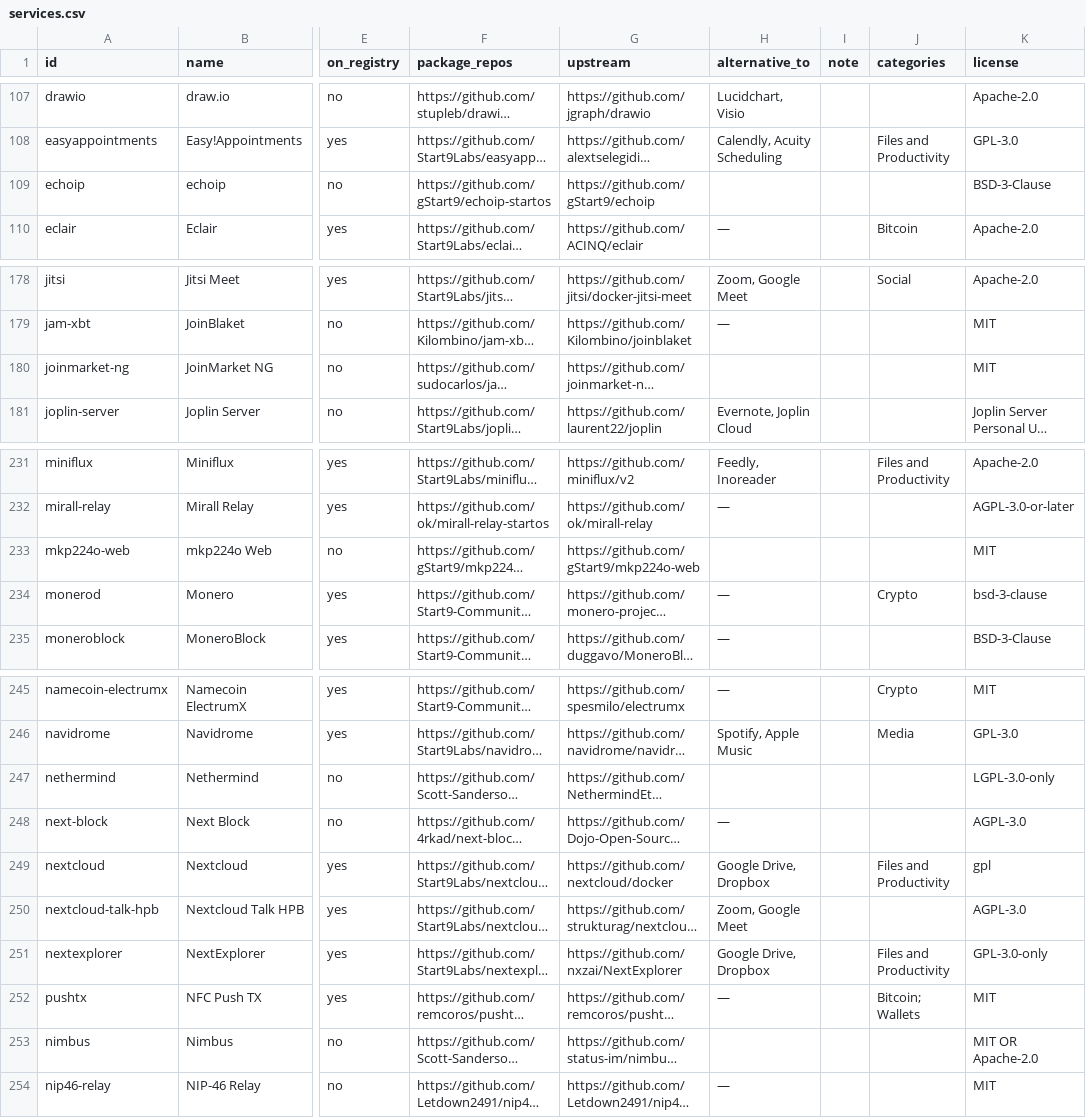
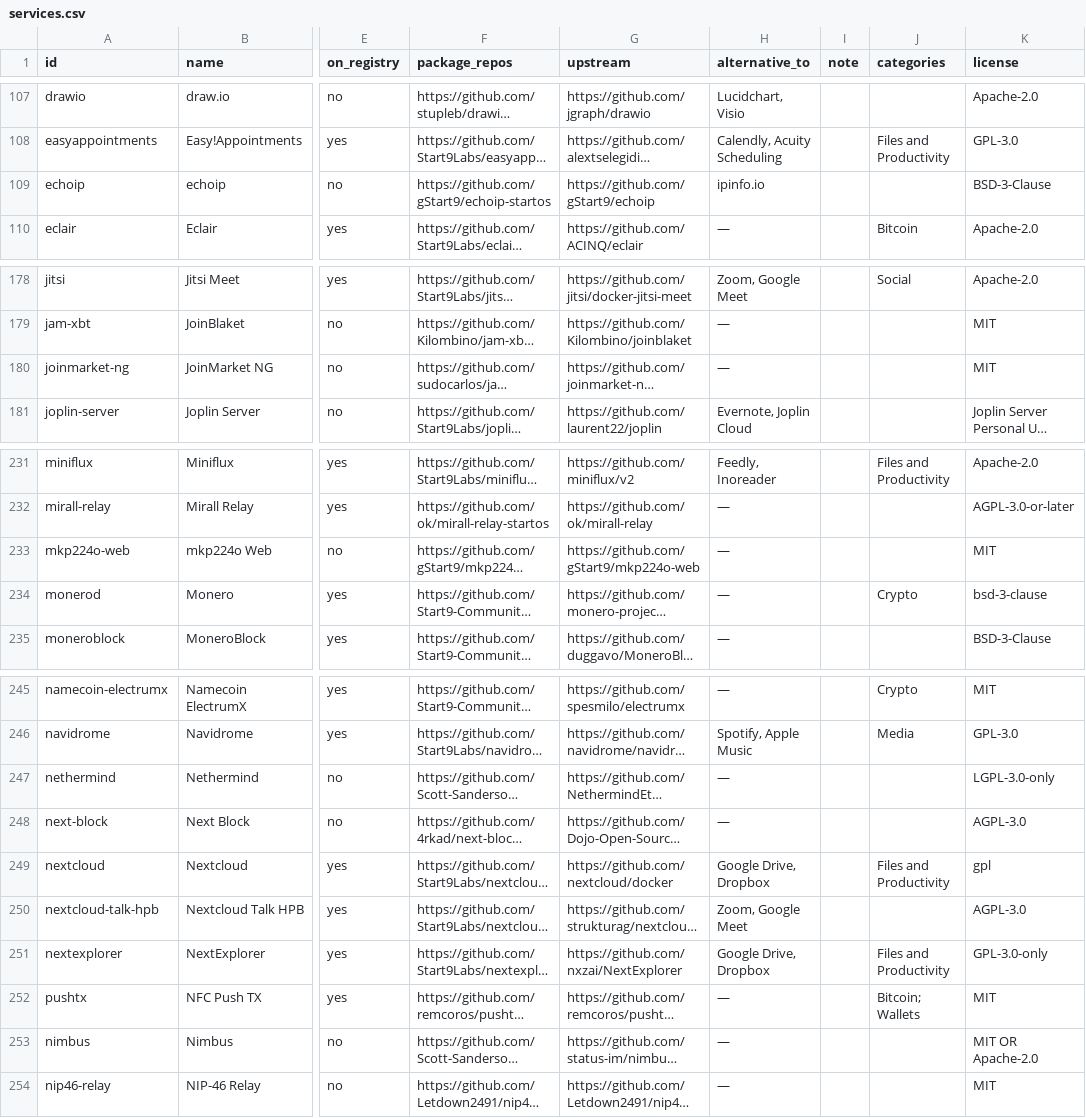
Before and after one commit to JesseMarkowitz/startos-service-directory, a CSV file: data/services.csv, drawn as a sheet; only a part is shown, gaps mark what is left out; long unchanged cells end in …; the diff covers the shown part only; the diff names each change by its address in the sheet, - before the commit and + after, or states it on an @@ line.

```diff
--- a/data/services.csv
+++ b/data/services.csv
-H109 (alternative_to): (empty)
+H109 (alternative_to): ipinfo.io
-H180 (alternative_to): (empty)
+H180 (alternative_to): —
-H233 (alternative_to): (empty)
+H233 (alternative_to): —
-H247 (alternative_to): (empty)
+H247 (alternative_to): —
-H253 (alternative_to): (empty)
+H253 (alternative_to): —
```
Also changed, not shown: 11 edited cells elsewhere in this file, 3 other files.
